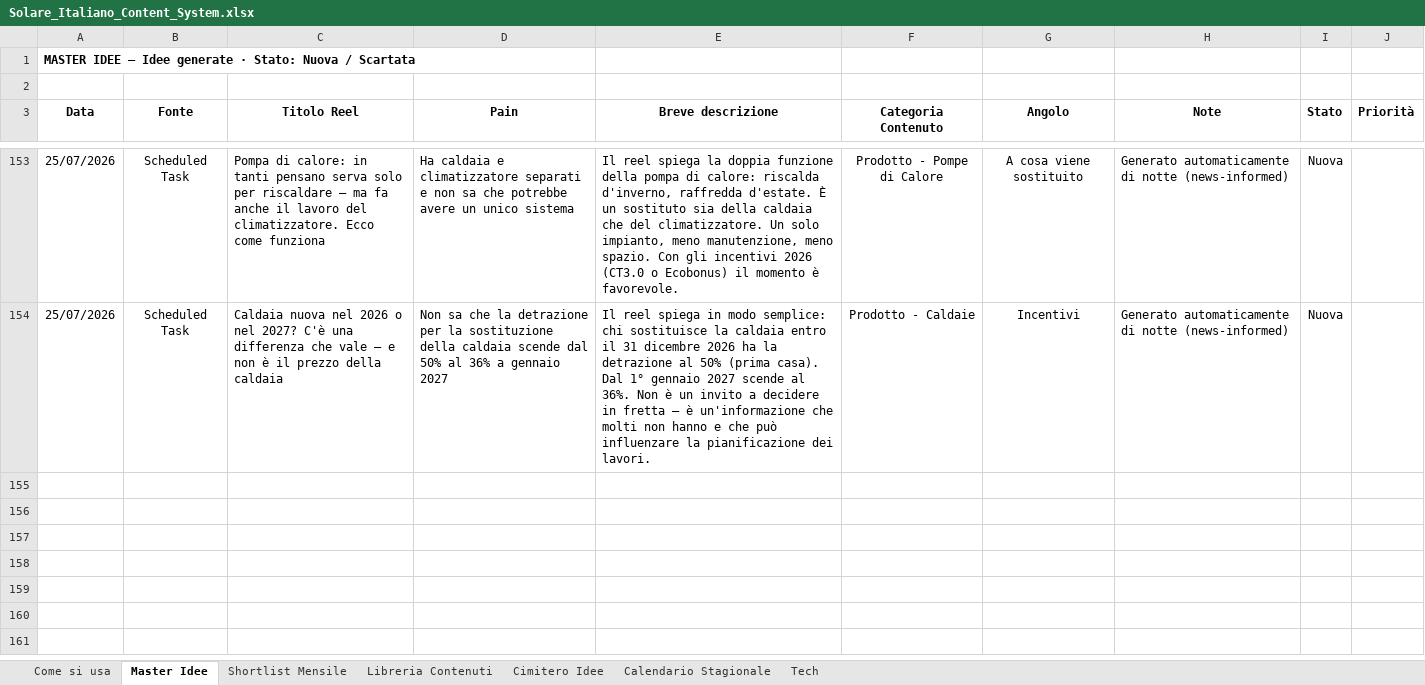
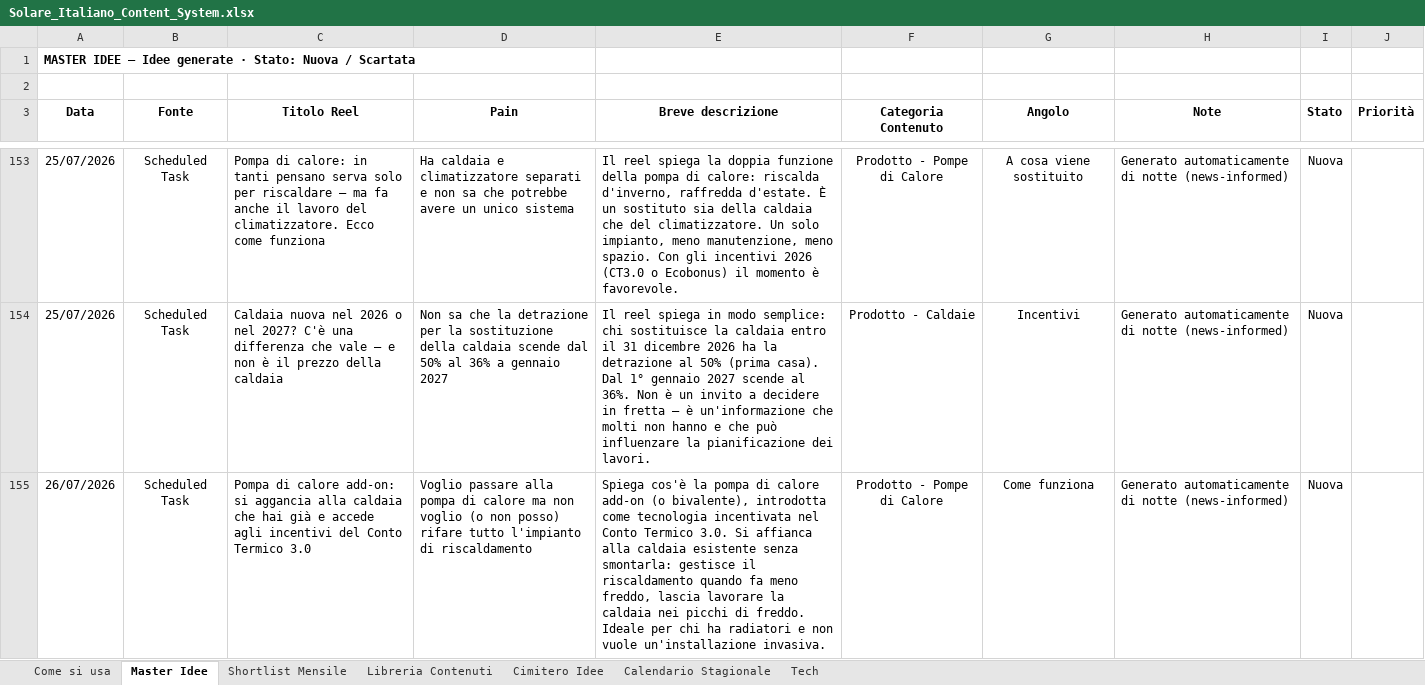
Before and after one commit to DavideRoss99/Solare_Italiano, an Excel workbook: Social/01_Tracker/Solare_Italiano_Content_System.xlsx, sheet Master Idee, drawn as a sheet; only a part is shown, gaps mark what is left out; values as stored, in another font and other column widths than the file's, no borders; the diff covers the shown part only; the diff names each change by its address in the sheet, - before the commit and + after, or states it on an @@ line.

```diff
--- a/Social/01_Tracker/Solare_Italiano_Content_System.xlsx (sheet Master Idee)
+++ b/Social/01_Tracker/Solare_Italiano_Content_System.xlsx (sheet Master Idee)
+row 155: 26/07/2026 | Scheduled Task | Pompa di calore add-on: si aggancia alla caldaia che hai già e accede agli incentivi del Conto Termico 3.0 | Voglio passare alla pompa di calore ma non voglio (o non posso) rifare tutto l'impianto di riscaldamento | Spiega cos'è la pompa di calore add-on (o bivalente), introdotta come tecnologia incentivata nel Conto Termico 3.0. Si affianca alla caldaia esistente senza smontarla: gestisce il riscaldamento quando fa meno freddo, lascia lavorare la caldaia nei picchi di freddo. Ideale per chi ha radiatori e non vuole un'installazione invasiva. | Prodotto - Pompe di Calore | Come funziona | Generato automaticamente di notte (news-informed) | Nuova
```
Also changed, not shown: 3 added rows elsewhere in this sheet, 1 other file.
